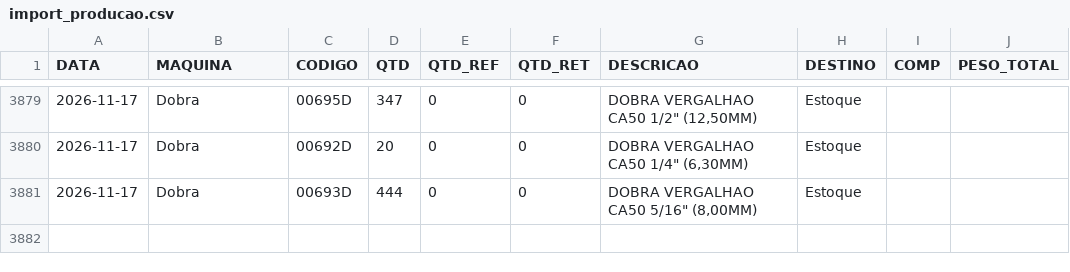
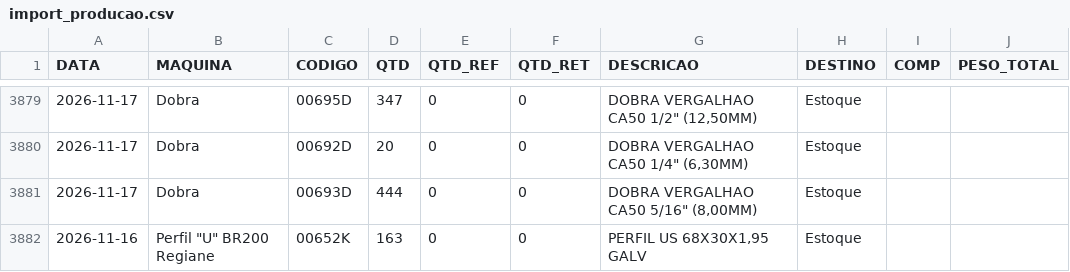
Before and after one commit to serginhonem-pixel/oeemetalosa, a CSV file: data-import/import_producao.csv, drawn as a sheet; only a part is shown, gaps mark what is left out.

```diff
--- a/data-import/import_producao.csv
+++ b/data-import/import_producao.csv
@@ -3881 +3881,2 @@
 "2026-11-17","Dobra","00693D","444","0","0","DOBRA VERGALHAO CA50 5/16"" (8,00MM)","Estoque","",""
+"2026-11-16","Perfil ""U"" BR200 Regiane","00652K","163","0","0","PERFIL US 68X30X1,95 GALV","Estoque","",""
```
Also changed, not shown: 1 other file.
